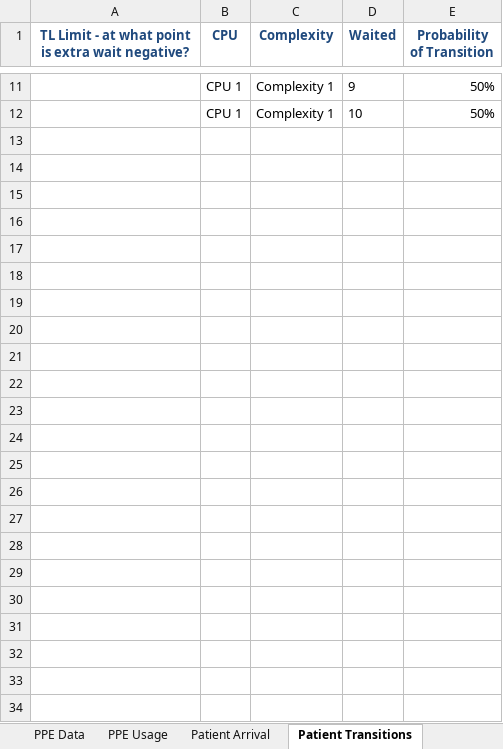
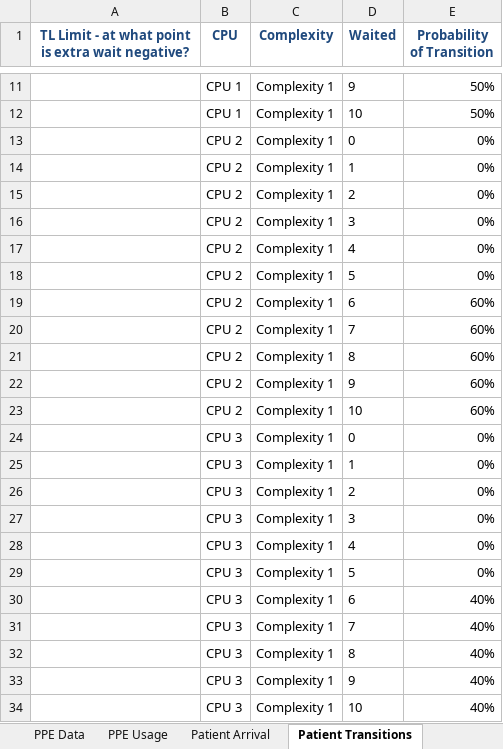
Before and after one commit to Konstantin-Volodin/UOttawa-Dynamic-Knapsack-Problem-Python, an Excel workbook: Implementation/Data/Data.xlsx, sheet Patient Transitions, drawn as a sheet; only a part is shown, gaps mark what is left out; values as stored, in another font and other column widths than the file's, no borders; the diff names each change by its address in the sheet, - before the commit and + after, or states it on an @@ line.

```diff
--- a/Implementation/Data/Data.xlsx (sheet Patient Transitions)
+++ b/Implementation/Data/Data.xlsx (sheet Patient Transitions)
+row 13:  | CPU 2 | Complexity 1 | 0 | 0%
+row 14:  | CPU 2 | Complexity 1 | 1 | 0%
+row 15:  | CPU 2 | Complexity 1 | 2 | 0%
+row 16:  | CPU 2 | Complexity 1 | 3 | 0%
+row 17:  | CPU 2 | Complexity 1 | 4 | 0%
+row 18:  | CPU 2 | Complexity 1 | 5 | 0%
+row 19:  | CPU 2 | Complexity 1 | 6 | 60%
+row 20:  | CPU 2 | Complexity 1 | 7 | 60%
+row 21:  | CPU 2 | Complexity 1 | 8 | 60%
+row 22:  | CPU 2 | Complexity 1 | 9 | 60%
+row 23:  | CPU 2 | Complexity 1 | 10 | 60%
+row 24:  | CPU 3 | Complexity 1 | 0 | 0%
+row 25:  | CPU 3 | Complexity 1 | 1 | 0%
+row 26:  | CPU 3 | Complexity 1 | 2 | 0%
+row 27:  | CPU 3 | Complexity 1 | 3 | 0%
+row 28:  | CPU 3 | Complexity 1 | 4 | 0%
+row 29:  | CPU 3 | Complexity 1 | 5 | 0%
+row 30:  | CPU 3 | Complexity 1 | 6 | 40%
+row 31:  | CPU 3 | Complexity 1 | 7 | 40%
+row 32:  | CPU 3 | Complexity 1 | 8 | 40%
+row 33:  | CPU 3 | Complexity 1 | 9 | 40%
+row 34:  | CPU 3 | Complexity 1 | 10 | 40%
```
Also changed, not shown: sheet Expected State Values, sheet PPE Usage, sheet Indices Data, sheet PPE Data, sheet Patient Arrival, sheet Model Parameters, other sheet tabs, formulas that keep their value, charts or pictures, 6 other files.
